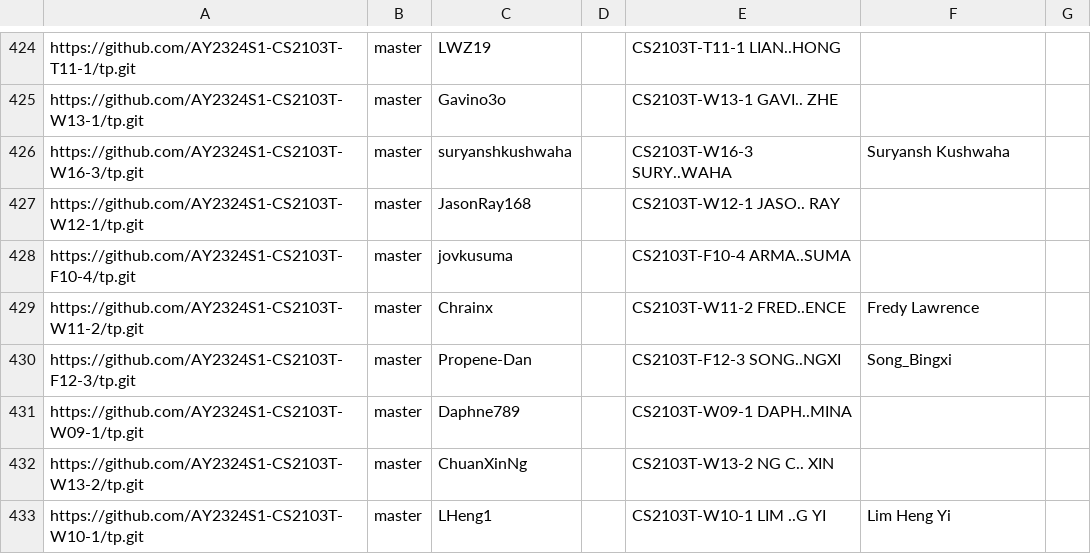
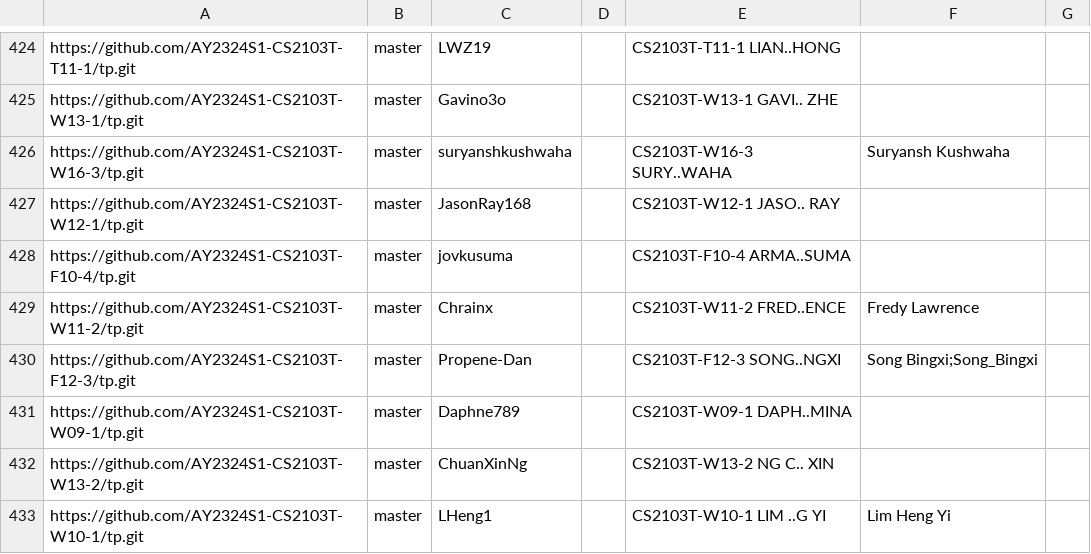
Before and after one commit to nus-cs2103-AY2324S1/tp-dashboard, a CSV file: configs/author-config.csv, drawn as a sheet; only a part is shown, gaps mark what is left out.

Commit message:
Update configs

```diff
--- a/configs/author-config.csv
+++ b/configs/author-config.csv
@@ -429,3 +429,3 @@ https://github.com/AY2324S1-CS2103T-F10-4/tp.git,master,jovkusuma,,CS2103T-F10-4
 https://github.com/AY2324S1-CS2103T-W11-2/tp.git,master,Chrainx,,CS2103T-W11-2 FRED..ENCE,Fredy Lawrence,
-https://github.com/AY2324S1-CS2103T-F12-3/tp.git,master,Propene-Dan,,CS2103T-F12-3 SONG..NGXI,Song_Bingxi,
+https://github.com/AY2324S1-CS2103T-F12-3/tp.git,master,Propene-Dan,,CS2103T-F12-3 SONG..NGXI,Song Bingxi;Song_Bingxi,
 https://github.com/AY2324S1-CS2103T-W09-1/tp.git,master,Daphne789,,CS2103T-W09-1 DAPH..MINA,,
```
